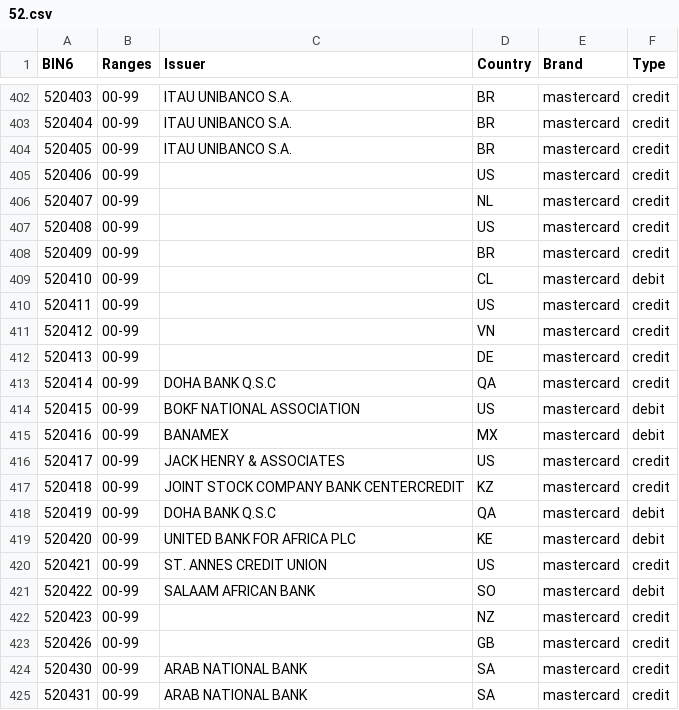
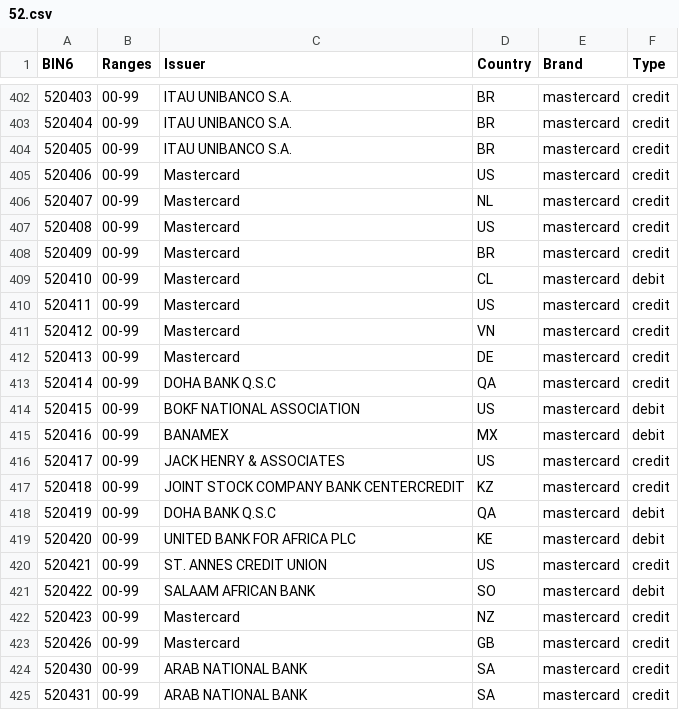
Before and after one commit to Wayproyect/openbiin, a CSV file: functions/data/52.csv, drawn as a sheet; only a part is shown, gaps mark what is left out.

```diff
--- a/functions/data/52.csv
+++ b/functions/data/52.csv
@@ -404,10 +404,10 @@ BIN6,Ranges,Issuer,Country,Brand,Type
 520405,00-99,ITAU UNIBANCO S.A.,BR,mastercard,credit
-520406,00-99,,US,mastercard,credit
-520407,00-99,,NL,mastercard,credit
-520408,00-99,,US,mastercard,credit
-520409,00-99,,BR,mastercard,credit
-520410,00-99,,CL,mastercard,debit
-520411,00-99,,US,mastercard,credit
-520412,00-99,,VN,mastercard,credit
-520413,00-99,,DE,mastercard,credit
+520406,00-99,Mastercard,US,mastercard,credit
+520407,00-99,Mastercard,NL,mastercard,credit
+520408,00-99,Mastercard,US,mastercard,credit
+520409,00-99,Mastercard,BR,mastercard,credit
+520410,00-99,Mastercard,CL,mastercard,debit
+520411,00-99,Mastercard,US,mastercard,credit
+520412,00-99,Mastercard,VN,mastercard,credit
+520413,00-99,Mastercard,DE,mastercard,credit
 520414,00-99,DOHA BANK Q.S.C,QA,mastercard,credit
@@ -421,4 +421,4 @@ BIN6,Ranges,Issuer,Country,Brand,Type
 520422,00-99,SALAAM AFRICAN BANK,SO,mastercard,debit
-520423,00-99,,NZ,mastercard,credit
-520426,00-99,,GB,mastercard,credit
+520423,00-99,Mastercard,NZ,mastercard,credit
+520426,00-99,Mastercard,GB,mastercard,credit
 520430,00-99,ARAB NATIONAL BANK,SA,mastercard,credit
```
